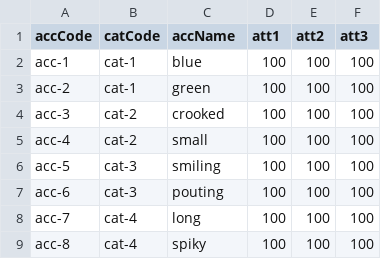
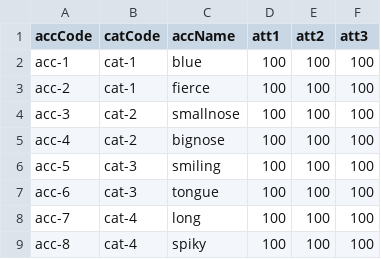
Before and after one commit to assn1-zaptime/CodeIgniter3-1-starter4, a CSV file: application/csv/accessories.csv, drawn as a sheet.

Commit message:
added pictures and edited csv file

```diff
--- a/application/csv/accessories.csv
+++ b/application/csv/accessories.csv
@@ -2,7 +2,7 @@ accCode,catCode,accName,att1,att2,att3
 acc-1,cat-1,blue,100,100,100
-acc-2,cat-1,green,100,100,100
-acc-3,cat-2,crooked,100,100,100
-acc-4,cat-2,small,100,100,100
+acc-2,cat-1,fierce,100,100,100
+acc-3,cat-2,smallnose,100,100,100
+acc-4,cat-2,bignose,100,100,100
 acc-5,cat-3,smiling,100,100,100
-acc-6,cat-3,pouting,100,100,100
+acc-6,cat-3,tongue,100,100,100
 acc-7,cat-4,long,100,100,100
```
